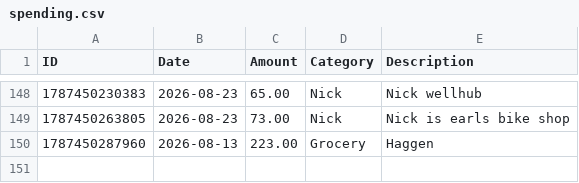
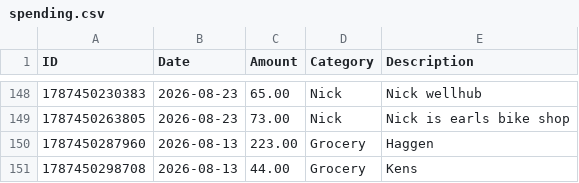
Before and after one commit to swaterman19/budget_app, a CSV file: data/spending.csv, drawn as a sheet; only a part is shown, gaps mark what is left out.

Commit message:
Add expense: Grocery $44.00

```diff
--- a/data/spending.csv
+++ b/data/spending.csv
@@ -150 +150,2 @@ ID,Date,Amount,Category,Description
 1787450287960,2026-08-13,223.00,Grocery,"Haggen"
+1787450298708,2026-08-13,44.00,Grocery,"Kens"
```
